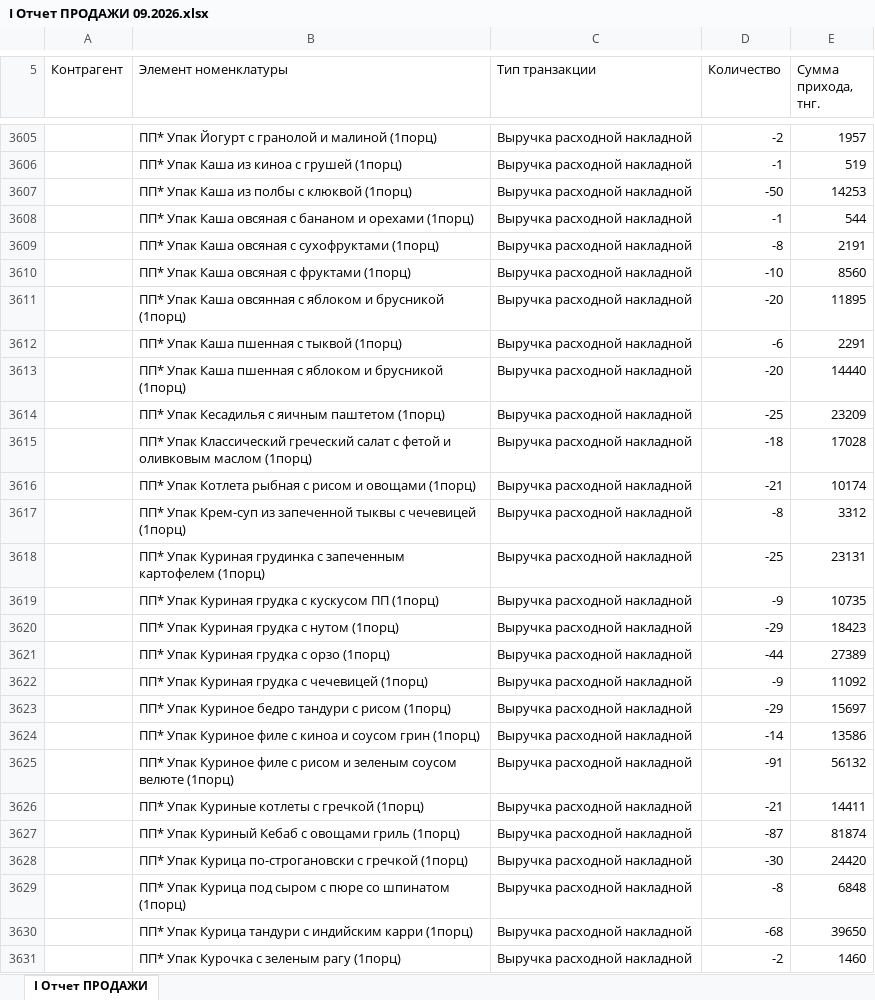
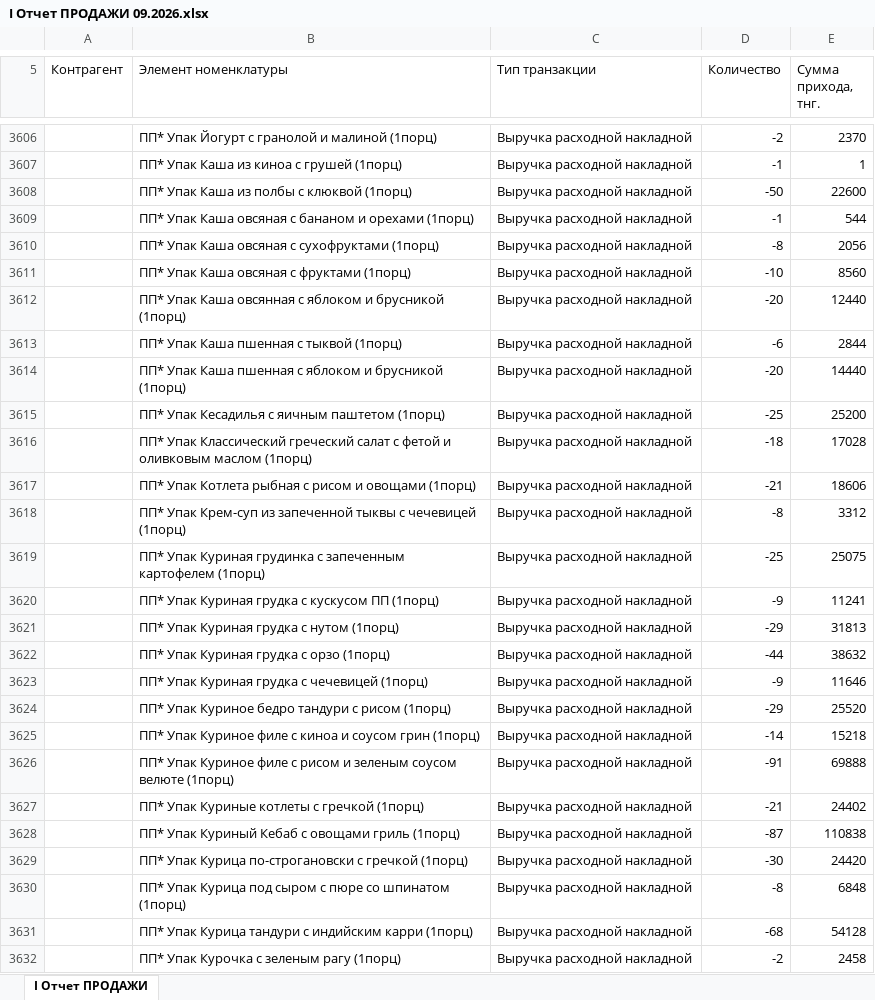
Before and after one commit to Olgagerassimenko/fin-director, an Excel workbook: I Отчет ПРОДАЖИ 09.2026.xlsx, sheet I Отчет ПРОДАЖИ, drawn as a sheet; only a part is shown, gaps mark what is left out; values as stored, in another font and other column widths than the file's, no borders; addresses are those after the commit; the diff covers the shown part only; the diff names each change by its address in the sheet, - before the commit and + after, or states it on an @@ line.

```diff
--- a/I Отчет ПРОДАЖИ 09.2026.xlsx (sheet I Отчет ПРОДАЖИ)
+++ b/I Отчет ПРОДАЖИ 09.2026.xlsx (sheet I Отчет ПРОДАЖИ)
-E3606 (Сумма прихода, тнг.): 1957
+E3606 (Сумма прихода, тнг.): 2370
-E3607 (Сумма прихода, тнг.): 519
+E3607 (Сумма прихода, тнг.): 1
-E3608 (Сумма прихода, тнг.): 14253
+E3608 (Сумма прихода, тнг.): 22600
-E3610 (Сумма прихода, тнг.): 2191
+E3610 (Сумма прихода, тнг.): 2056
-E3612 (Сумма прихода, тнг.): 11895
+E3612 (Сумма прихода, тнг.): 12440
-E3613 (Сумма прихода, тнг.): 2291
+E3613 (Сумма прихода, тнг.): 2844
-E3615 (Сумма прихода, тнг.): 23209
+E3615 (Сумма прихода, тнг.): 25200
-E3617 (Сумма прихода, тнг.): 10174
+E3617 (Сумма прихода, тнг.): 18606
-E3619 (Сумма прихода, тнг.): 23131
+E3619 (Сумма прихода, тнг.): 25075
-E3620 (Сумма прихода, тнг.): 10735
+E3620 (Сумма прихода, тнг.): 11241
-E3621 (Сумма прихода, тнг.): 18423
+E3621 (Сумма прихода, тнг.): 31813
-E3622 (Сумма прихода, тнг.): 27389
+E3622 (Сумма прихода, тнг.): 38632
-E3623 (Сумма прихода, тнг.): 11092
+E3623 (Сумма прихода, тнг.): 11646
-E3624 (Сумма прихода, тнг.): 15697
+E3624 (Сумма прихода, тнг.): 25520
-E3625 (Сумма прихода, тнг.): 13586
+E3625 (Сумма прихода, тнг.): 15218
-E3626 (Сумма прихода, тнг.): 56132
+E3626 (Сумма прихода, тнг.): 69888
-E3627 (Сумма прихода, тнг.): 14411
+E3627 (Сумма прихода, тнг.): 24402
-E3628 (Сумма прихода, тнг.): 81874
+E3628 (Сумма прихода, тнг.): 110838
-E3631 (Сумма прихода, тнг.): 39650
+E3631 (Сумма прихода, тнг.): 54128
-E3632 (Сумма прихода, тнг.): 1460
+E3632 (Сумма прихода, тнг.): 2458
```
Also changed, not shown: 5 added rows, 4 removed rows and 128 edited cells elsewhere in this sheet, I Отчет ПРОДАЖИ 01.2026.xlsx, I Отчет ПРОДАЖИ 02.2026.xlsx, 27 other files.
